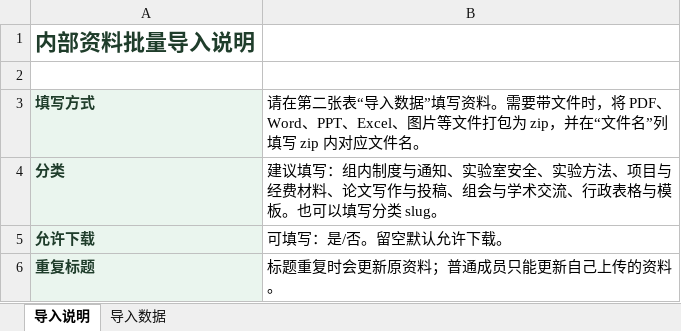
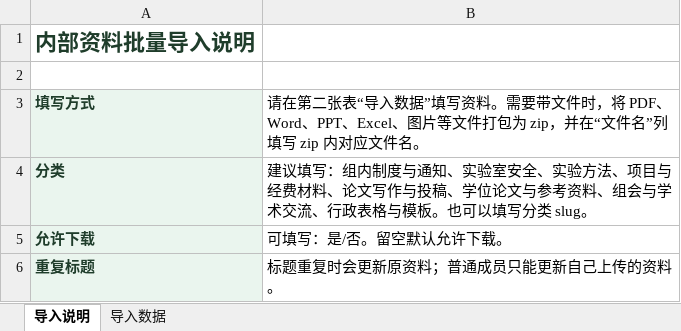
Before and after one commit to zzZ5/labhub, an Excel workbook: frontend/public/templates/documents-import-template.xlsx, sheet 导入说明, drawn as a sheet; values as stored, in another font and other column widths than the file's, no borders; the diff names each change by its address in the sheet, - before the commit and + after, or states it on an @@ line.

```diff
--- a/frontend/public/templates/documents-import-template.xlsx (sheet 导入说明)
+++ b/frontend/public/templates/documents-import-template.xlsx (sheet 导入说明)
-B4: …与投稿、组会与学…
+B4: …与投稿、学位论文与参考资料、组会与学…
```
Also changed, not shown: sheet 导入数据, 17 other files.
